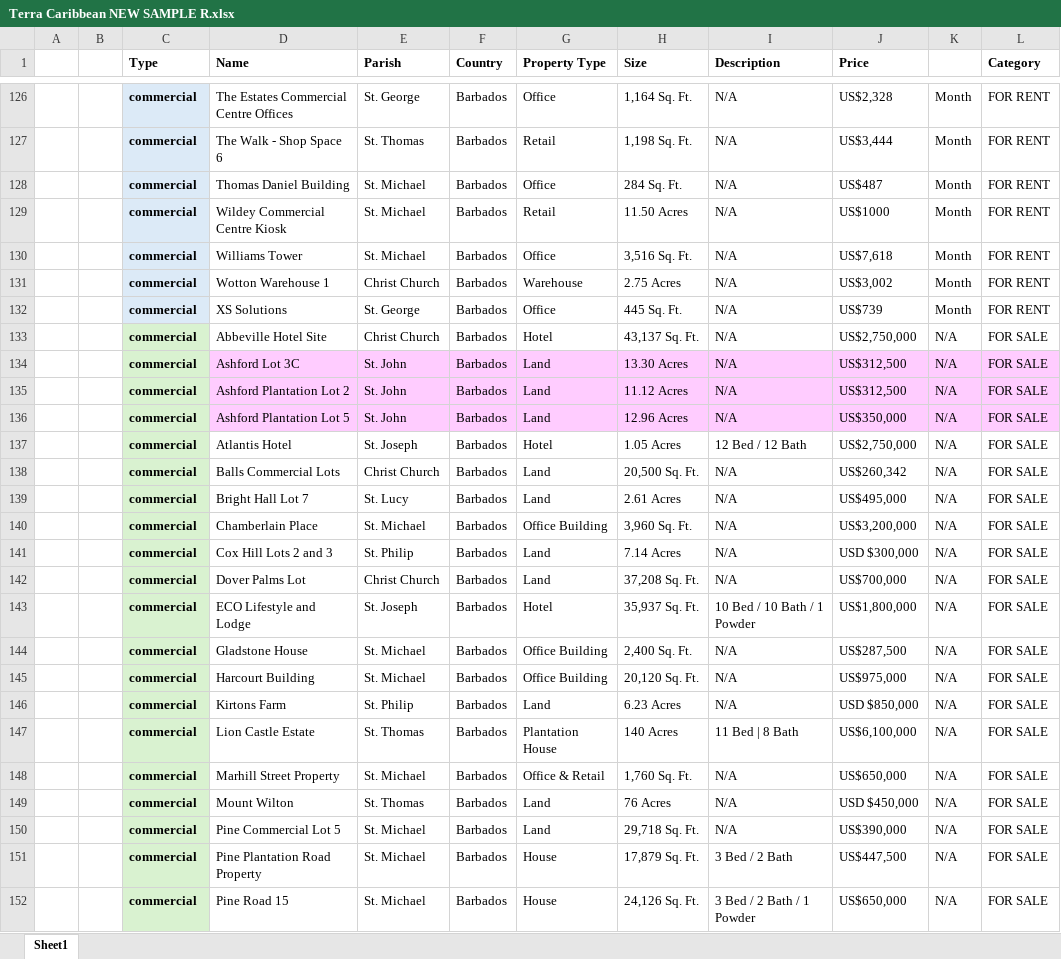
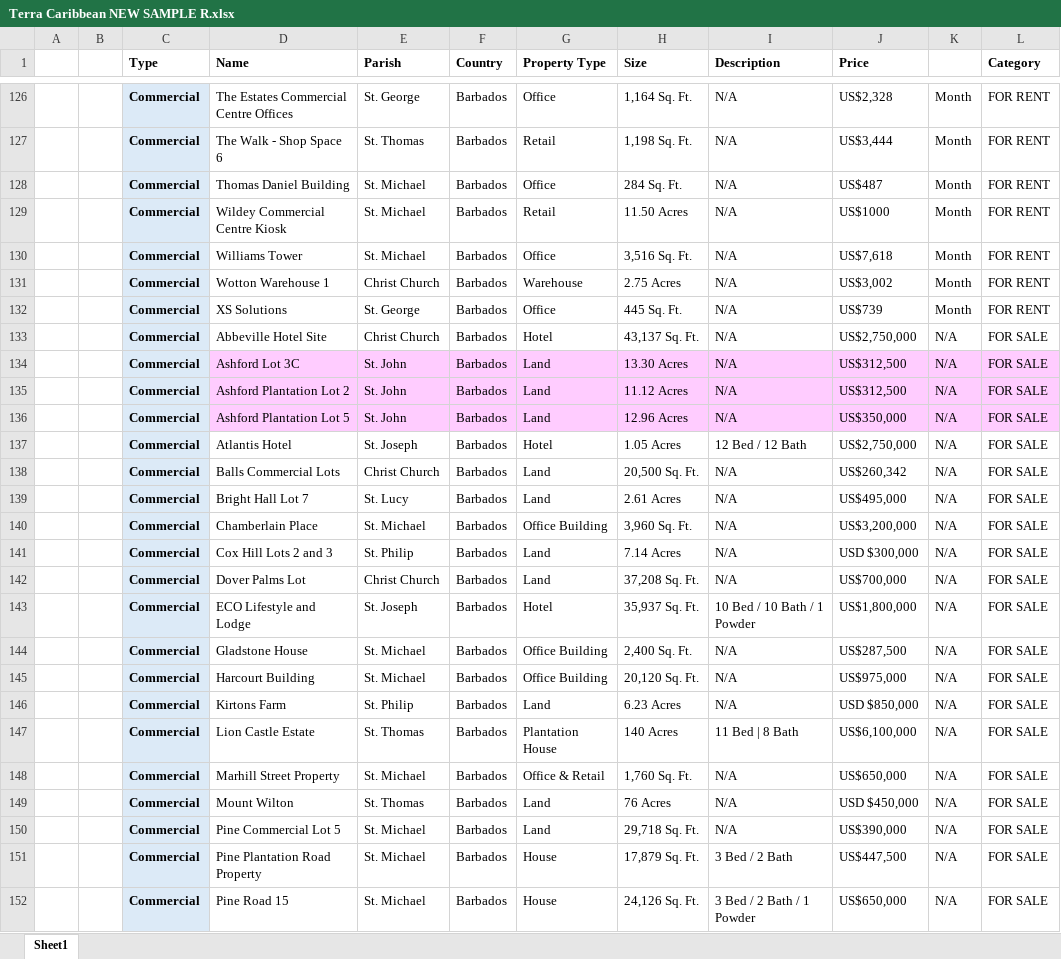
Before and after one commit to AiBlackie/Terra-Geospatial, an Excel workbook: Terra Caribbean NEW SAMPLE R.xlsx, sheet Sheet1, drawn as a sheet; only a part is shown, gaps mark what is left out; values as stored, in another font and other column widths than the file's, no borders; the diff covers the shown part only; the diff names each change by its address in the sheet, - before the commit and + after, or states it on an @@ line.

```diff
--- a/Terra Caribbean NEW SAMPLE R.xlsx (sheet Sheet1)
+++ b/Terra Caribbean NEW SAMPLE R.xlsx (sheet Sheet1)
-C126:C152 (Type): commercial
+C126:C152 (Type): Commercial
-C133:C152 fill: #D9F2D0
+C133:C152 fill: #DCEAF7
```
Also changed, not shown: 573 edited cells and cell formats elsewhere in this sheet.
